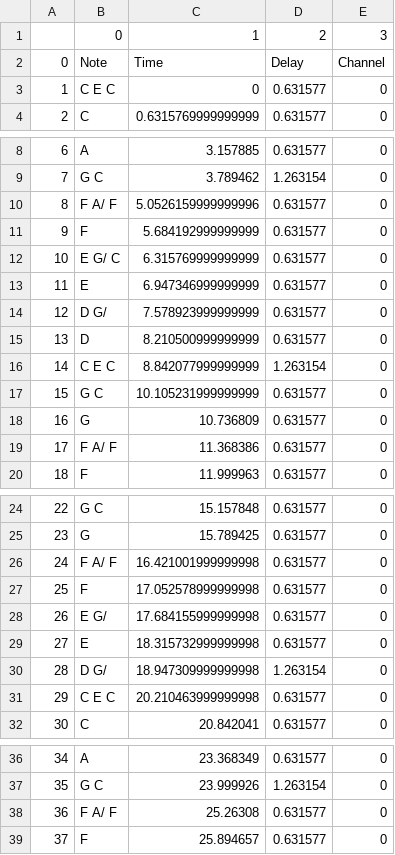
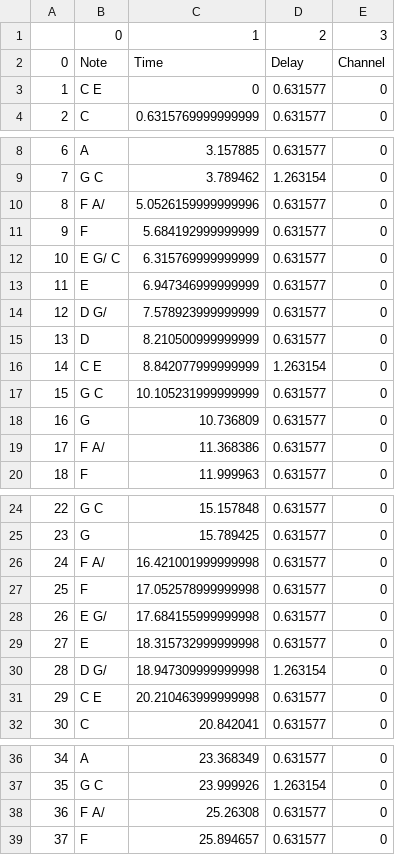
Before and after one commit to kellyhyun/me366jgroup6, a CSV file: MidiTest.csv, drawn as a sheet; only a part is shown, gaps mark what is left out; the diff covers the shown part only.

```diff
--- a/MidiTest.csv
+++ b/MidiTest.csv
@@ -2,3 +2,3 @@
 0,Note,Time,Delay,Channel
-1,C E C,0,0.631577,0
+1,C E,0,0.631577,0
 2,C,0.6315769999999999,0.631577,0
@@ -9,3 +9,3 @@
 7,G C,3.789462,1.263154,0
-8,F A/ F,5.0526159999999996,0.631577,0
+8,F A/,5.0526159999999996,0.631577,0
 9,F,5.684192999999999,0.631577,0
@@ -15,6 +15,6 @@
 13,D,8.210500999999999,0.631577,0
-14,C E C,8.842077999999999,1.263154,0
+14,C E,8.842077999999999,1.263154,0
 15,G C,10.105231999999999,0.631577,0
 16,G,10.736809,0.631577,0
-17,F A/ F,11.368386,0.631577,0
+17,F A/,11.368386,0.631577,0
 18,F,11.999963,0.631577,0
@@ -25,3 +25,3 @@
 23,G,15.789425,0.631577,0
-24,F A/ F,16.421001999999998,0.631577,0
+24,F A/,16.421001999999998,0.631577,0
 25,F,17.052578999999998,0.631577,0
@@ -30,3 +30,3 @@
 28,D G/,18.947309999999998,1.263154,0
-29,C E C,20.210463999999998,0.631577,0
+29,C E,20.210463999999998,0.631577,0
 30,C,20.842041,0.631577,0
@@ -37,3 +37,3 @@
 35,G C,23.999926,1.263154,0
-36,F A/ F,25.26308,0.631577,0
+36,F A/,25.26308,0.631577,0
 37,F,25.894657,0.631577,0
```
Also changed, not shown: 1 edited cell elsewhere in this file, 1 other file.
